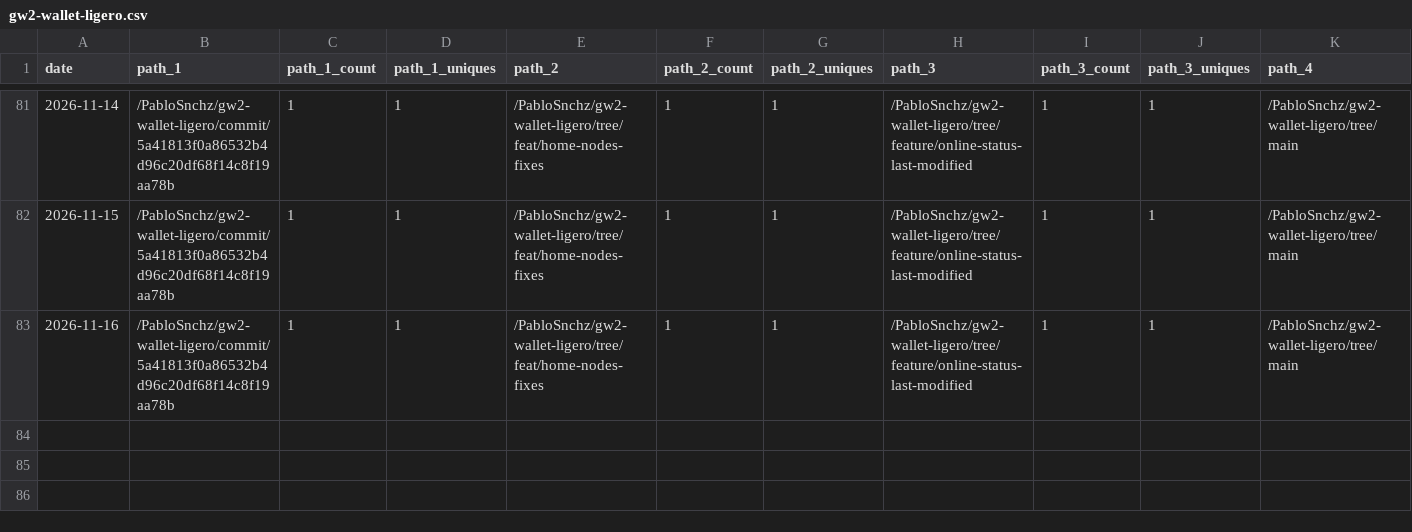
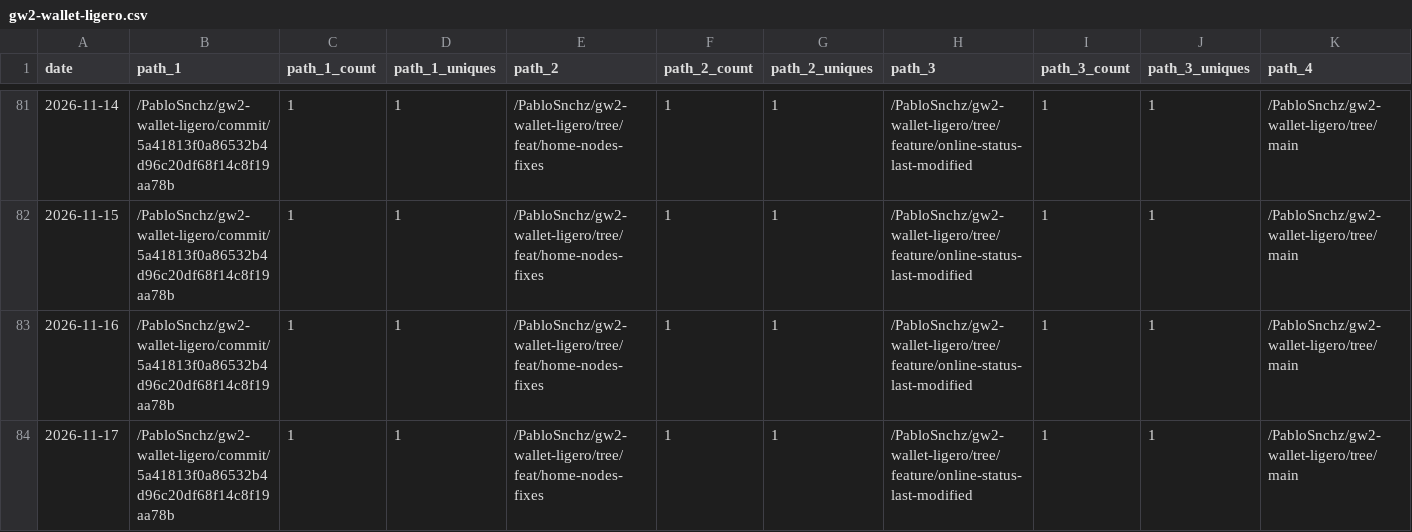
Before and after one commit to PabloSnchz/github-repo-traffic-stats, a CSV file: data/github_paths/gw2-wallet-ligero.csv, drawn as a sheet; only a part is shown, gaps mark what is left out; rows hold the shown columns only; the diff names each change by its address in the sheet, - before the commit and + after, or states it on an @@ line.

Commit message:
data update

```diff
--- a/data/github_paths/gw2-wallet-ligero.csv
+++ b/data/github_paths/gw2-wallet-ligero.csv
+row 84: 2026-11-17 | /PabloSnchz/gw2-wallet-ligero/commit/5a41813f0a86532b4d96c20df68f14c8f19aa78b | 1 | 1 | /PabloSnchz/gw2-wallet-ligero/tree/feat/home-nodes-fixes | 1 | 1 | /PabloSnchz/gw2-wallet-ligero/tree/feature/online-status-last-modified | 1 | 1 | /PabloSnchz/gw2-wallet-ligero/tree/main
```
Also changed, not shown: data/github_paths/shiruvana.csv, data/github_referrers/gw2-wallet-ligero.csv.
